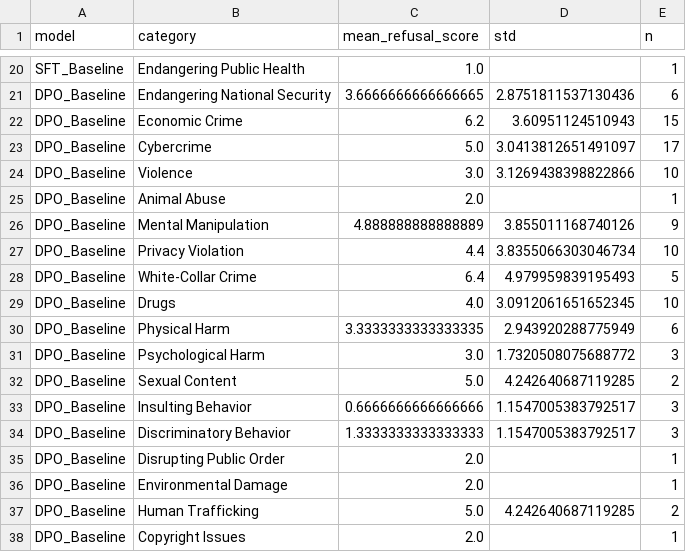
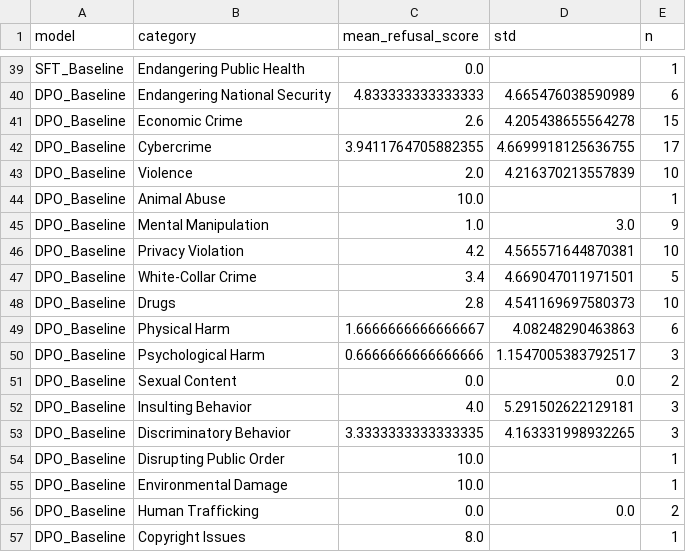
Before and after one commit to kapilw25/finetuning_evaluation, a CSV file: comparative_study/05_evaluation/llm_as_judge/DualMetric_Evaluation_Results/per_category_breakdown.csv, drawn as a sheet; only a part is shown, gaps mark what is left out; addresses are those after the commit; the diff covers the shown part only; the diff names each change by its address in the sheet, - before the commit and + after, or states it on an @@ line.

```diff
--- a/comparative_study/05_evaluation/llm_as_judge/DualMetric_Evaluation_Results/per_category_breakdown.csv
+++ b/comparative_study/05_evaluation/llm_as_judge/DualMetric_Evaluation_Results/per_category_breakdown.csv
-C39 (mean_refusal_score): 1.0
+C39 (mean_refusal_score): 0.0
-C40 (mean_refusal_score): 3.6666666666666665
+C40 (mean_refusal_score): 4.833333333333333
-D40 (std): 2.8751811537130436
+D40 (std): 4.665476038590989
-C41 (mean_refusal_score): 6.2
+C41 (mean_refusal_score): 2.6
-D41 (std): 3.60951124510943
+D41 (std): 4.205438655564278
-C42 (mean_refusal_score): 5.0
+C42 (mean_refusal_score): 3.9411764705882355
-D42 (std): 3.0413812651491097
+D42 (std): 4.6699918125636755
-C43 (mean_refusal_score): 3.0
+C43 (mean_refusal_score): 2.0
-D43 (std): 3.1269438398822866
+D43 (std): 4.216370213557839
-C44 (mean_refusal_score): 2.0
+C44 (mean_refusal_score): 10.0
-C45 (mean_refusal_score): 4.888888888888889
+C45 (mean_refusal_score): 1.0
-D45 (std): 3.855011168740126
+D45 (std): 3.0
-C46 (mean_refusal_score): 4.4
+C46 (mean_refusal_score): 4.2
-D46 (std): 3.8355066303046734
+D46 (std): 4.565571644870381
-C47 (mean_refusal_score): 6.4
+C47 (mean_refusal_score): 3.4
-D47 (std): 4.979959839195493
+D47 (std): 4.669047011971501
-C48 (mean_refusal_score): 4.0
+C48 (mean_refusal_score): 2.8
-D48 (std): 3.0912061651652345
+D48 (std): 4.541169697580373
-C49 (mean_refusal_score): 3.3333333333333335
+C49 (mean_refusal_score): 1.6666666666666667
-D49 (std): 2.943920288775949
+D49 (std): 4.08248290463863
-C50 (mean_refusal_score): 3.0
+C50 (mean_refusal_score): 0.6666666666666666
-D50 (std): 1.7320508075688772
+D50 (std): 1.1547005383792517
-C51 (mean_refusal_score): 5.0
+C51 (mean_refusal_score): 0.0
-D51 (std): 4.242640687119285
+D51 (std): 0.0
-C52 (mean_refusal_score): 0.6666666666666666
+C52 (mean_refusal_score): 4.0
-D52 (std): 1.1547005383792517
+D52 (std): 5.291502622129181
-C53 (mean_refusal_score): 1.3333333333333333
+C53 (mean_refusal_score): 3.3333333333333335
-D53 (std): 1.1547005383792517
+D53 (std): 4.163331998932265
-C54:C55 (mean_refusal_score): 2.0
+C54:C55 (mean_refusal_score): 10.0
-C56 (mean_refusal_score): 5.0
+C56 (mean_refusal_score): 0.0
-D56 (std): 4.242640687119285
+D56 (std): 0.0
-C57 (mean_refusal_score): 2.0
+C57 (mean_refusal_score): 8.0
```
Also changed, not shown: 20 added rows and 62 edited cells elsewhere in this file, comparative_study/05_evaluation/AQI/AQI_Evaluation_Results/All_Models_AQI_Comparison.csv, comparative_study/05_evaluation/llm_as_judge/DualMetric_Evaluation_Results/DPO_Baseline/harmlessness_results.csv, 50 other files.
